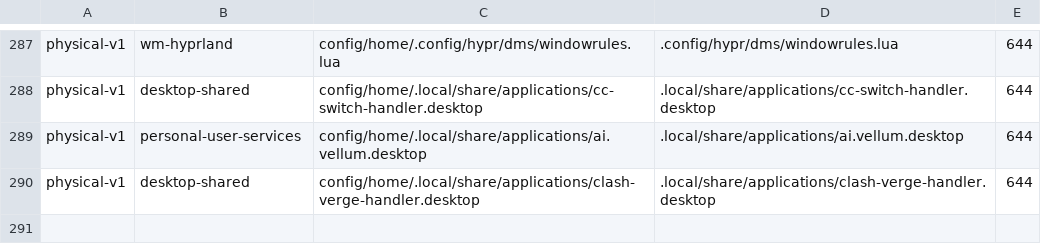
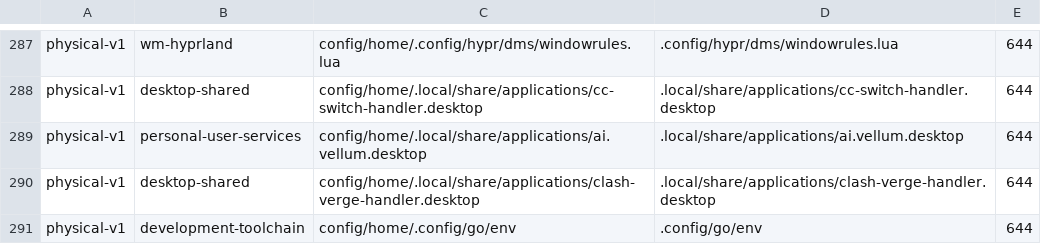
Before and after one commit to tjz123psh/my-arch-setup-deepseek, a TSV file: manifests/config-mappings.tsv, drawn as a sheet; only a part is shown, gaps mark what is left out; the diff names each change by its address in the sheet, - before the commit and + after, or states it on an @@ line.

```diff
--- a/manifests/config-mappings.tsv
+++ b/manifests/config-mappings.tsv
+row 291: physical-v1 | development-toolchain | config/home/.config/go/env | .config/go/env | 644
```
Also changed, not shown: 3 other files.
